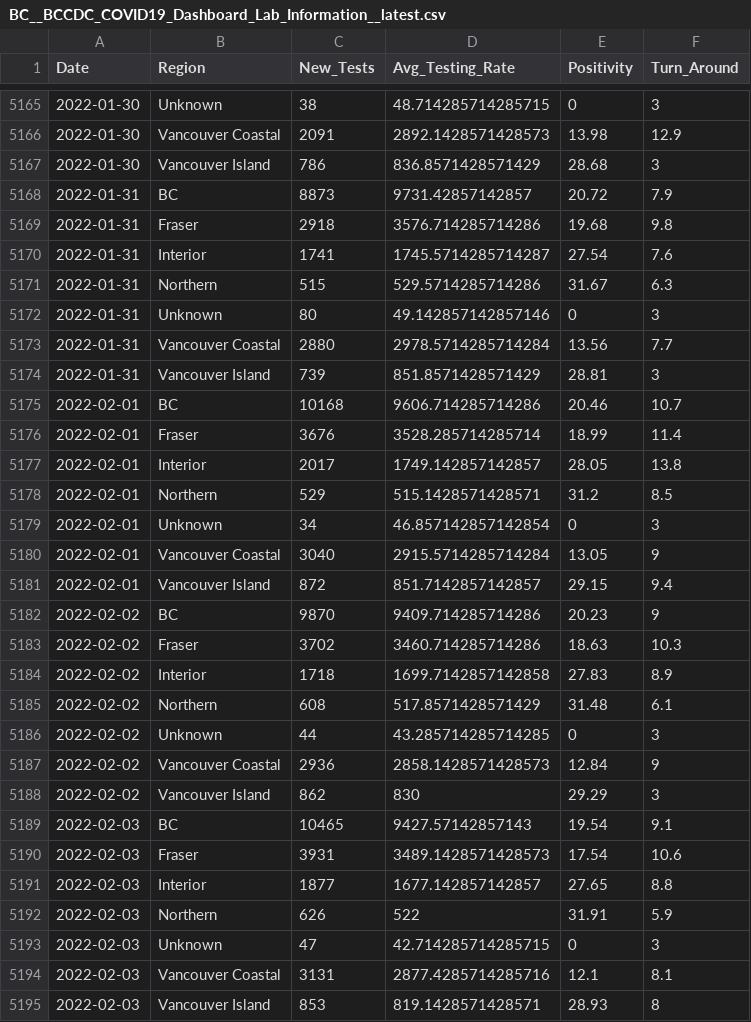
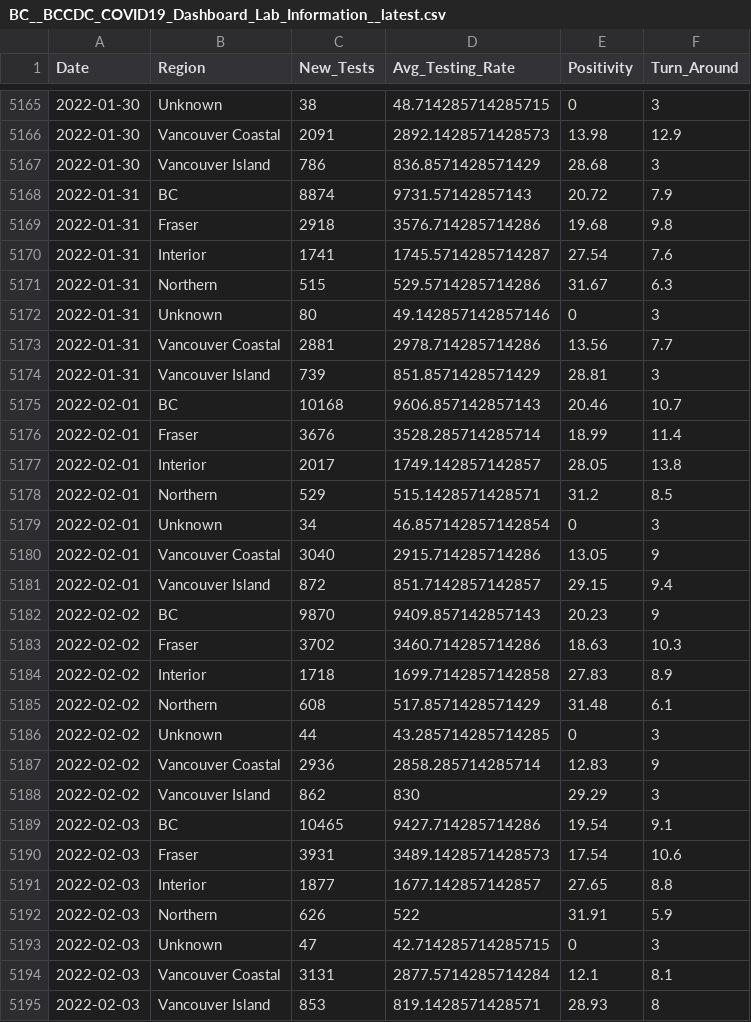
Before and after one commit to Copterz/coronavirus-hc-infobase-archive, a CSV file: BC__BCCDC_COVID19_Dashboard_Lab_Information__latest.csv, drawn as a sheet; only a part is shown, gaps mark what is left out; the diff covers the shown part only.

```diff
--- a/BC__BCCDC_COVID19_Dashboard_Lab_Information__latest.csv
+++ b/BC__BCCDC_COVID19_Dashboard_Lab_Information__latest.csv
@@ -5167,3 +5167,3 @@ Date,Region,New_Tests,Avg_Testing_Rate,Positivity,Turn_Around
 2022-01-30,Vancouver Island,786,836.8571428571429,28.68,3
-2022-01-31,BC,8873,9731.42857142857,20.72,7.9
+2022-01-31,BC,8874,9731.57142857143,20.72,7.9
 2022-01-31,Fraser,2918,3576.714285714286,19.68,9.8
@@ -5172,5 +5172,5 @@ Date,Region,New_Tests,Avg_Testing_Rate,Positivity,Turn_Around
 2022-01-31,Unknown,80,49.142857142857146,0,3
-2022-01-31,Vancouver Coastal,2880,2978.5714285714284,13.56,7.7
+2022-01-31,Vancouver Coastal,2881,2978.714285714286,13.56,7.7
 2022-01-31,Vancouver Island,739,851.8571428571429,28.81,3
-2022-02-01,BC,10168,9606.714285714286,20.46,10.7
+2022-02-01,BC,10168,9606.857142857143,20.46,10.7
 2022-02-01,Fraser,3676,3528.285714285714,18.99,11.4
@@ -5179,5 +5179,5 @@ Date,Region,New_Tests,Avg_Testing_Rate,Positivity,Turn_Around
 2022-02-01,Unknown,34,46.857142857142854,0,3
-2022-02-01,Vancouver Coastal,3040,2915.5714285714284,13.05,9
+2022-02-01,Vancouver Coastal,3040,2915.714285714286,13.05,9
 2022-02-01,Vancouver Island,872,851.7142857142857,29.15,9.4
-2022-02-02,BC,9870,9409.714285714286,20.23,9
+2022-02-02,BC,9870,9409.857142857143,20.23,9
 2022-02-02,Fraser,3702,3460.714285714286,18.63,10.3
@@ -5186,5 +5186,5 @@ Date,Region,New_Tests,Avg_Testing_Rate,Positivity,Turn_Around
 2022-02-02,Unknown,44,43.285714285714285,0,3
-2022-02-02,Vancouver Coastal,2936,2858.1428571428573,12.84,9
+2022-02-02,Vancouver Coastal,2936,2858.285714285714,12.83,9
 2022-02-02,Vancouver Island,862,830,29.29,3
-2022-02-03,BC,10465,9427.57142857143,19.54,9.1
+2022-02-03,BC,10465,9427.714285714286,19.54,9.1
 2022-02-03,Fraser,3931,3489.1428571428573,17.54,10.6
@@ -5193,3 +5193,3 @@ Date,Region,New_Tests,Avg_Testing_Rate,Positivity,Turn_Around
 2022-02-03,Unknown,47,42.714285714285715,0,3
-2022-02-03,Vancouver Coastal,3131,2877.4285714285716,12.1,8.1
+2022-02-03,Vancouver Coastal,3131,2877.5714285714284,12.1,8.1
 2022-02-03,Vancouver Island,853,819.1428571428571,28.93,8
```
Also changed, not shown: 7 added rows and 128 edited cells elsewhere in this file, 1 other file.
